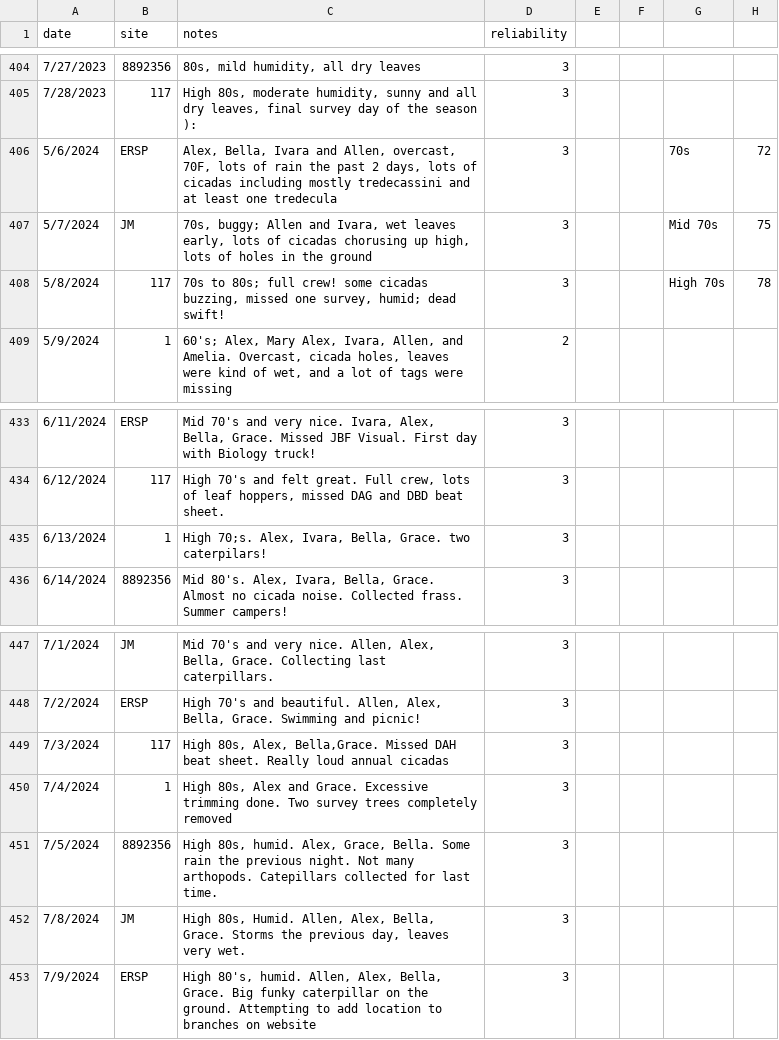
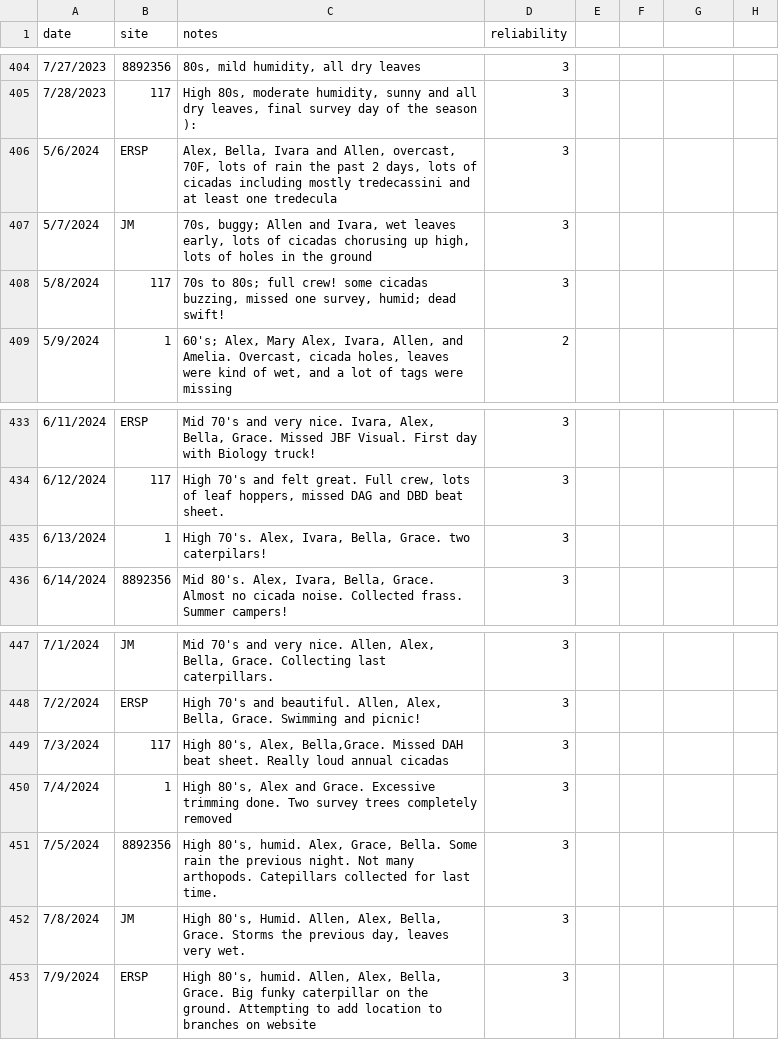
Before and after one commit to hurlbertlab/cicadas2024, a CSV file: data/CC!samplingnotes.csv, drawn as a sheet; only a part is shown, gaps mark what is left out; the diff names each change by its address in the sheet, - before the commit and + after, or states it on an @@ line.

```diff
--- a/data/CC!samplingnotes.csv
+++ b/data/CC!samplingnotes.csv
-G406: 70s
+G406: (empty)
-H406: 72
+H406: (empty)
-G407: Mid 70s
+G407: (empty)
-H407: 75
+H407: (empty)
-G408: High 70s
+G408: (empty)
-H408: 78
+H408: (empty)
-C435 (notes): High 70;s. Alex, Ivara,…
+C435 (notes): High 70's. Alex, Ivara,…
-C449 (notes): High 80s, Alex, Bella,Grace.…
+C449 (notes): High 80's, Alex, Bella,Grace.…
-C450 (notes): High 80s, Alex and…
+C450 (notes): High 80's, Alex and…
-C451 (notes): High 80s, humid. Alex,…
+C451 (notes): High 80's, humid. Alex,…
-C452 (notes): High 80s, Humid. Allen,…
+C452 (notes): High 80's, Humid. Allen,…
```
Also changed, not shown: 4 other files.
